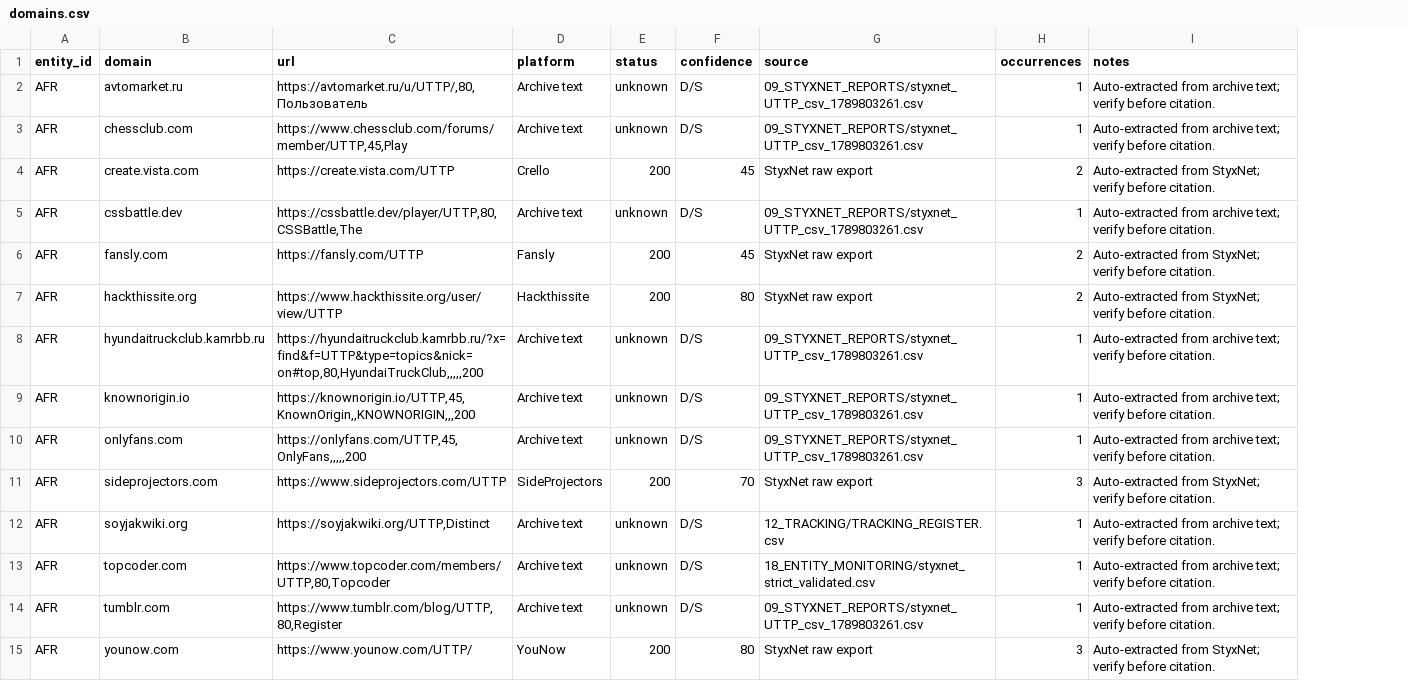
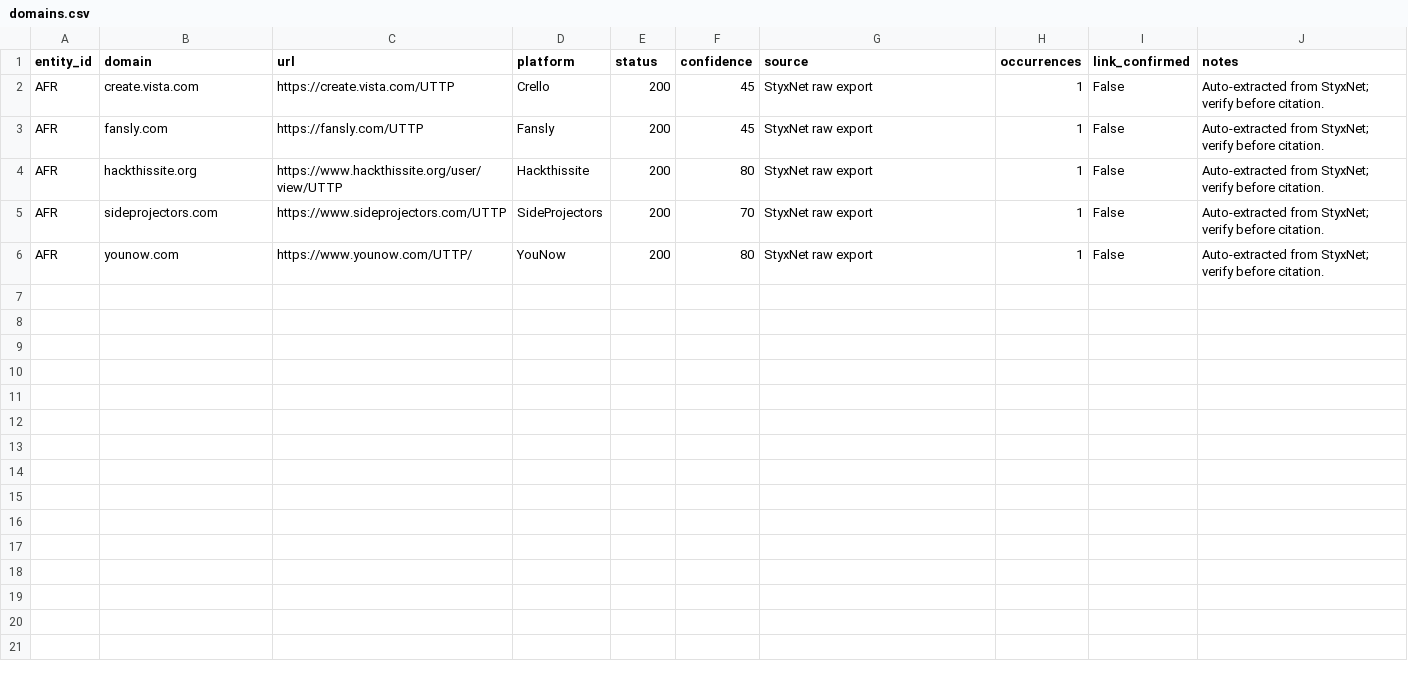
Before and after one commit to WinterGate-IC/UTTP, a CSV file: 22_UTTP_DOMAINS/AFR/domains.csv, drawn as a sheet; removed rows and columns are numbered as before the commit, all else as after; the diff names each change by its address in the sheet, - before the commit and + after, or states it on an @@ line.

Commit message:
Add Explore tab and validated domain leads

```diff
--- a/22_UTTP_DOMAINS/AFR/domains.csv
+++ b/22_UTTP_DOMAINS/AFR/domains.csv
+column I (link_confirmed), rows 2-6: all False
-row 2: AFR | avtomarket.ru | https://avtomarket.ru/u/UTTP/,80,Пользователь | Archive text | unknown | D/S | 09_STYXNET_REPORTS/styxnet_UTTP_csv_1789803261.csv | 1 | Auto-extracted from archive text; verify before citation.
-row 3: AFR | chessclub.com | https://www.chessclub.com/forums/member/UTTP,45,Play | Archive text | unknown | D/S | 09_STYXNET_REPORTS/styxnet_UTTP_csv_1789803261.csv | 1 | Auto-extracted from archive text; verify before citation.
-H2 (occurrences): 2
+H2 (occurrences): 1
-row 5: AFR | cssbattle.dev | https://cssbattle.dev/player/UTTP,80,CSSBattle,The | Archive text | unknown | D/S | 09_STYXNET_REPORTS/styxnet_UTTP_csv_1789803261.csv | 1 | Auto-extracted from archive text; verify before citation.
-H3:H4 (occurrences): 2
+H3:H4 (occurrences): 1
-row 8: AFR | hyundaitruckclub.kamrbb.ru | https://hyundaitruckclub.kamrbb.ru/?x=find&f=UTTP&type=topics&nick=on#top,80,HyundaiTruckClub,,,,,200 | Archive text | unknown | D/S | 09_STYXNET_REPORTS/styxnet_UTTP_csv_1789803261.csv | 1 | Auto-extracted from archive text; verify before citation.
-row 9: AFR | knownorigin.io | https://knownorigin.io/UTTP,45,KnownOrigin,,KNOWNORIGIN,,,200 | Archive text | unknown | D/S | 09_STYXNET_REPORTS/styxnet_UTTP_csv_1789803261.csv | 1 | Auto-extracted from archive text; verify before citation.
-row 10: AFR | onlyfans.com | https://onlyfans.com/UTTP,45,OnlyFans,,,,,200 | Archive text | unknown | D/S | 09_STYXNET_REPORTS/styxnet_UTTP_csv_1789803261.csv | 1 | Auto-extracted from archive text; verify before citation.
-H5 (occurrences): 3
+H5 (occurrences): 1
-row 12: AFR | soyjakwiki.org | https://soyjakwiki.org/UTTP,Distinct | Archive text | unknown | D/S | 12_TRACKING/TRACKING_REGISTER.csv | 1 | Auto-extracted from archive text; verify before citation.
-row 13: AFR | topcoder.com | https://www.topcoder.com/members/UTTP,80,Topcoder | Archive text | unknown | D/S | 18_ENTITY_MONITORING/styxnet_strict_validated.csv | 1 | Auto-extracted from archive text; verify before citation.
-row 14: AFR | tumblr.com | https://www.tumblr.com/blog/UTTP,80,Register | Archive text | unknown | D/S | 09_STYXNET_REPORTS/styxnet_UTTP_csv_1789803261.csv | 1 | Auto-extracted from archive text; verify before citation.
-H6 (occurrences): 3
+H6 (occurrences): 1
```
Also changed, not shown: 00_READ_FIRST/MANIFEST.csv, 22_UTTP_DOMAINS/DPOS/domains.csv, 30 other files.
